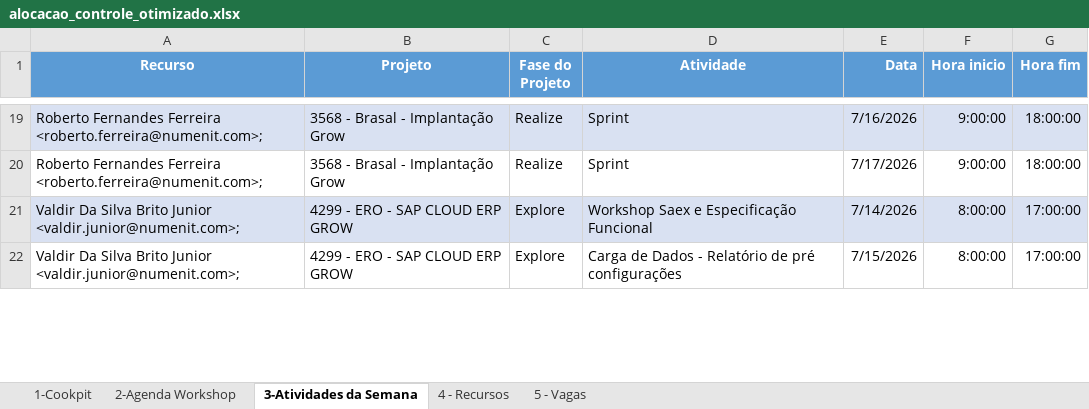
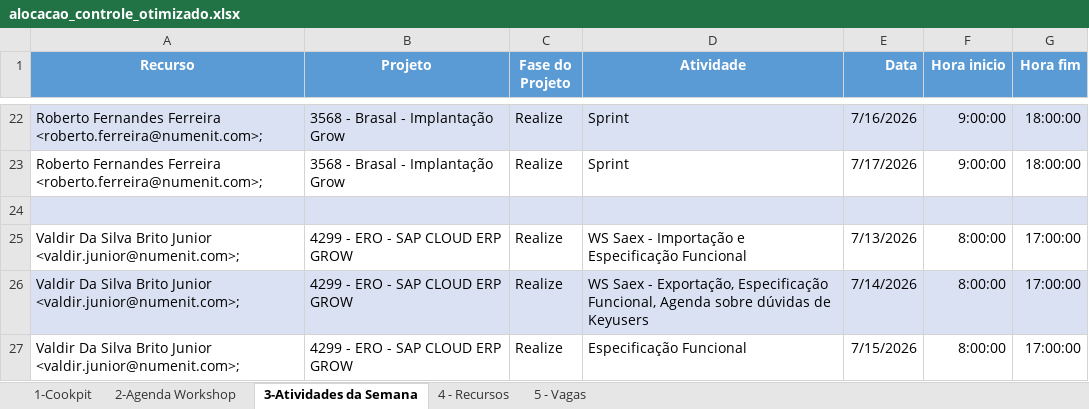
Before and after one commit to giovannaz-ctrl/Recursos, an Excel workbook: alocacao_controle_otimizado.xlsx, sheet 3-Atividades da Semana, drawn as a sheet; only a part is shown, gaps mark what is left out; values as stored, in another font and other column widths than the file's, no borders; addresses are those after the commit; the diff covers the shown part only; the diff names each change by its address in the sheet, - before the commit and + after, or states it on an @@ line.

Commit message:
Add files via upload

```diff
--- a/alocacao_controle_otimizado.xlsx (sheet 3-Atividades da Semana)
+++ b/alocacao_controle_otimizado.xlsx (sheet 3-Atividades da Semana)
+row 24: (empty)
+row 25: Valdir Da Silva Brito Junior <valdir.junior@numenit.com>; | 4299 - ERO - SAP CLOUD ERP GROW | Realize | WS Saex - Importação e Especificação Funcional | 7/13/2026 | 8:00:00 | 17:00:00
-C26:C27 (Fase do Projeto): Explore
+C26:C27 (Fase do Projeto): Realize
-D26 (Atividade): Workshop Saex e Especificação Funcional
+D26 (Atividade): WS Saex - Exportação, Especificação Funcional, Agenda sobre dúvidas de Keyusers
-D27 (Atividade): Carga de Dados - Relatório de pré configurações
+D27 (Atividade): Especificação Funcional
```
Also changed, not shown: 18 added rows and 3 edited cells elsewhere in this sheet.
